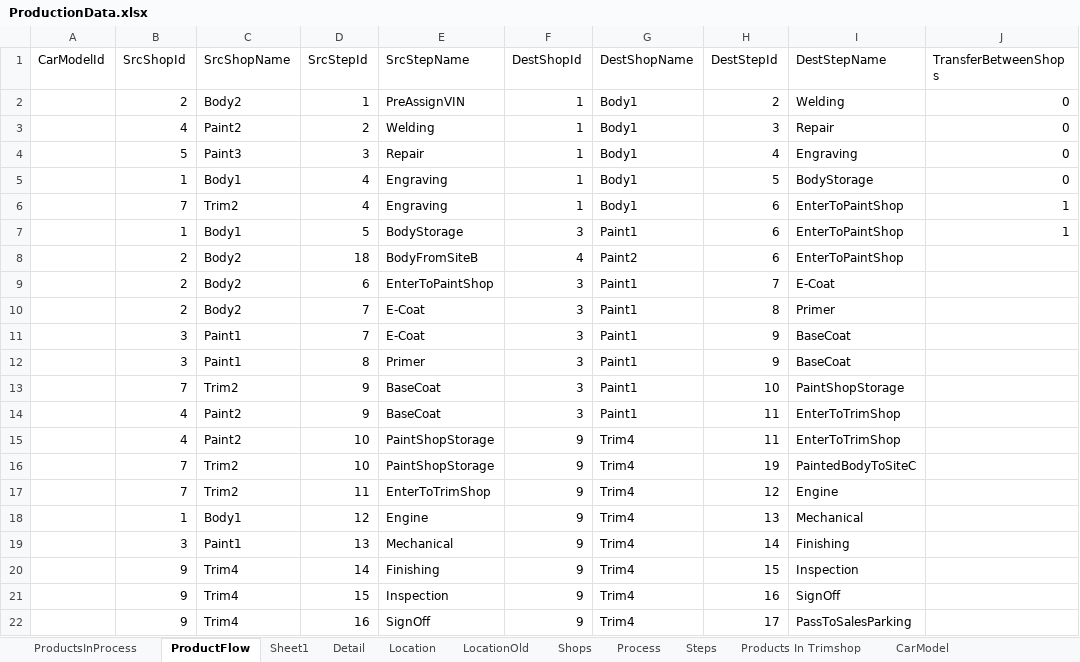
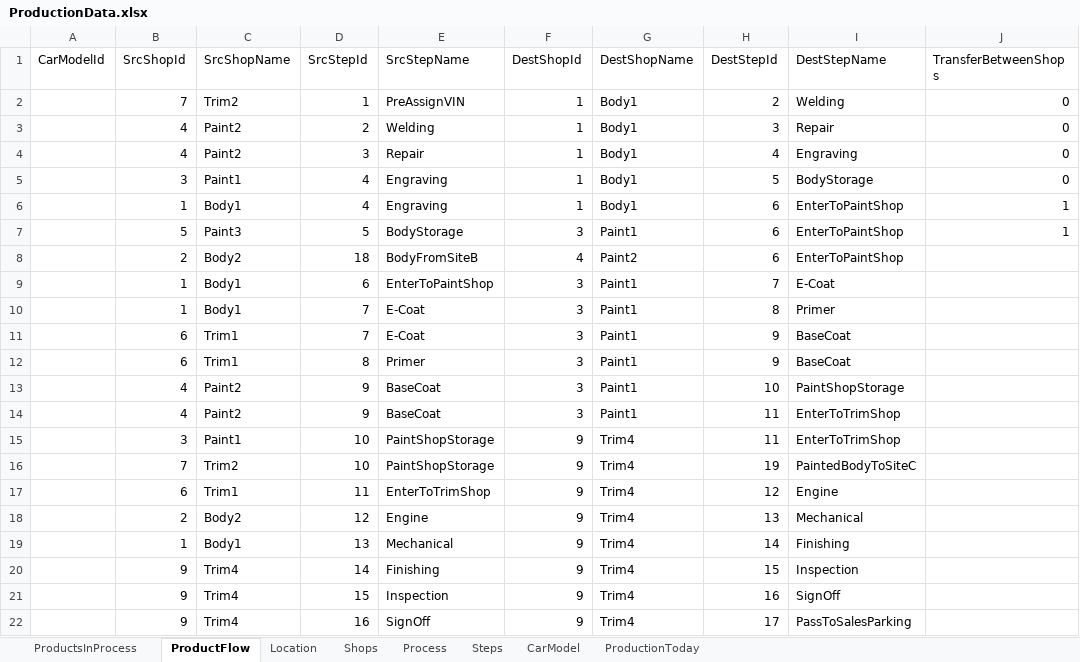
Before and after one commit to SaharLatifi/Factory-Layout, an Excel workbook: DS/ProductionData.xlsx, sheet ProductFlow, drawn as a sheet; values as stored, in another font and other column widths than the file's, no borders; the diff names each change by its address in the sheet, - before the commit and + after, or states it on an @@ line.

```diff
--- a/DS/ProductionData.xlsx (sheet ProductFlow)
+++ b/DS/ProductionData.xlsx (sheet ProductFlow)
-sheet tab: Sheet1
-sheet tab: Detail
-sheet tab: LocationOld
-sheet tab: Products In Trimshop
-B2 (SrcShopId): 2
+B2 (SrcShopId): 7
-C2 (SrcShopName): Body2
+C2 (SrcShopName): Trim2
-B4 (SrcShopId): 5
+B4 (SrcShopId): 4
-C4 (SrcShopName): Paint3
+C4 (SrcShopName): Paint2
-B5 (SrcShopId): 1
+B5 (SrcShopId): 3
-C5 (SrcShopName): Body1
+C5 (SrcShopName): Paint1
-B6 (SrcShopId): 7
+B6 (SrcShopId): 1
-C6 (SrcShopName): Trim2
+C6 (SrcShopName): Body1
-B7 (SrcShopId): 1
+B7 (SrcShopId): 5
-C7 (SrcShopName): Body1
+C7 (SrcShopName): Paint3
-B9:B10 (SrcShopId): 2
+B9:B10 (SrcShopId): 1
-C9:C10 (SrcShopName): Body2
+C9:C10 (SrcShopName): Body1
-B11:B12 (SrcShopId): 3
+B11:B12 (SrcShopId): 6
-C11:C12 (SrcShopName): Paint1
+C11:C12 (SrcShopName): Trim1
-B13 (SrcShopId): 7
+B13 (SrcShopId): 4
-C13 (SrcShopName): Trim2
+C13 (SrcShopName): Paint2
-B15 (SrcShopId): 4
+B15 (SrcShopId): 3
-C15 (SrcShopName): Paint2
+C15 (SrcShopName): Paint1
-B17 (SrcShopId): 7
+B17 (SrcShopId): 6
-C17 (SrcShopName): Trim2
+C17 (SrcShopName): Trim1
-B18 (SrcShopId): 1
+B18 (SrcShopId): 2
-C18 (SrcShopName): Body1
+C18 (SrcShopName): Body2
-B19 (SrcShopId): 3
+B19 (SrcShopId): 1
-C19 (SrcShopName): Paint1
+C19 (SrcShopName): Body1
```
Also changed, not shown: sheet ProductsInProcess, 1 other file.
